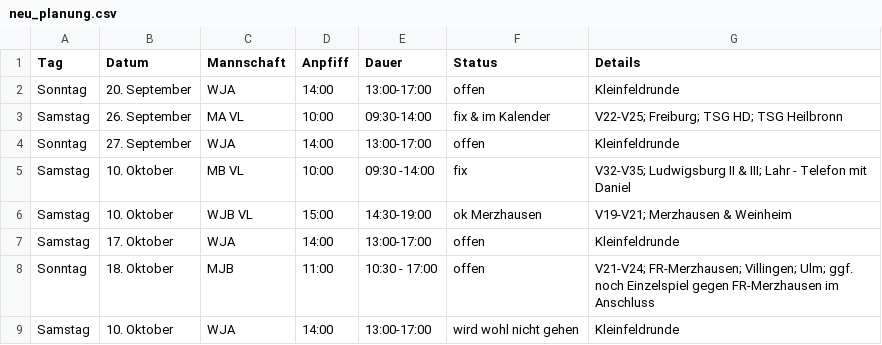
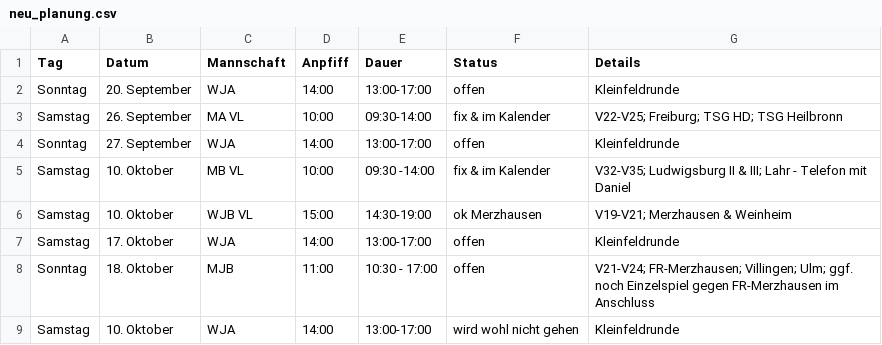
Before and after one commit to feldsaison/ka_feldsaison_2019, a CSV file: 2020/neu_planung.csv, drawn as a sheet.

Commit message:
Update neu_planung.csv

```diff
--- a/2020/neu_planung.csv
+++ b/2020/neu_planung.csv
@@ -4,3 +4,3 @@ Samstag, 26. September, MA VL, 10:00, 09:30-14:00, fix & im Kalender, V22-V25; F
 Sonntag,27. September, WJA,14:00,13:00-17:00, offen, Kleinfeldrunde
-Samstag,10. Oktober, MB VL, 10:00, 09:30 -14:00, fix, V32-V35; Ludwigsburg II & III; Lahr - Telefon mit Daniel
+Samstag,10. Oktober, MB VL, 10:00, 09:30 -14:00, fix & im Kalender, V32-V35; Ludwigsburg II & III; Lahr - Telefon mit Daniel
 Samstag,10. Oktober, WJB VL, 15:00, 14:30-19:00, ok Merzhausen, V19-V21; Merzhausen & Weinheim
```
